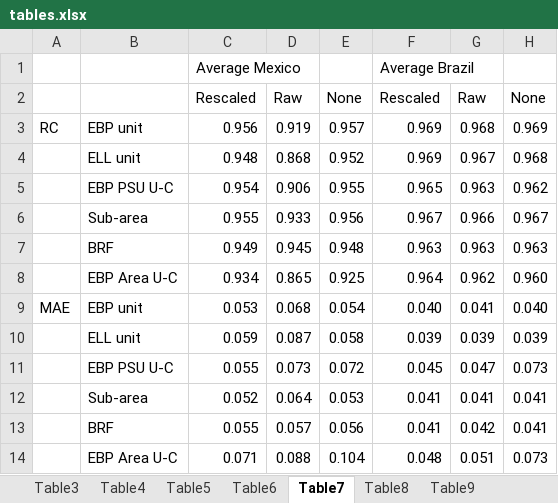
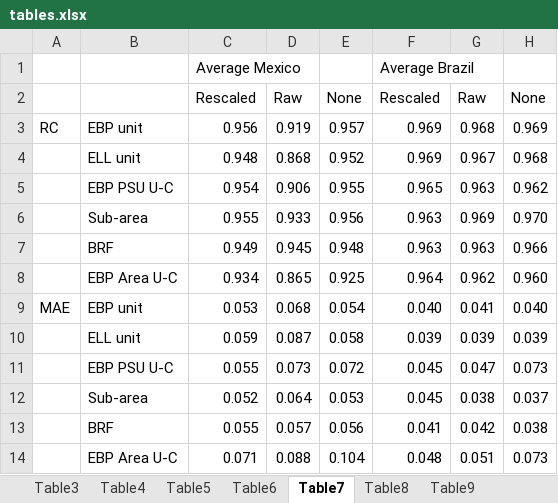
Before and after one commit to davidn10/SAEresearch, an Excel workbook: Code/STATAcode/reproducibility_package/output/tables.xlsx, sheet Table7, drawn as a sheet; values as stored, in another font and other column widths than the file's, no borders; the diff names each change by its address in the sheet, - before the commit and + after, or states it on an @@ line.

Commit message:
Update tables.xlsx

```diff
--- a/Code/STATAcode/reproducibility_package/output/tables.xlsx (sheet Table7)
+++ b/Code/STATAcode/reproducibility_package/output/tables.xlsx (sheet Table7)
-F6: 0.967
+F6: 0.963
-G6: 0.966
+G6: 0.969
-H6: 0.967
+H6: 0.970
-H7: 0.963
+H7: 0.966
-F12: 0.041
+F12: 0.045
-G12: 0.041
+G12: 0.038
-H12: 0.041
+H12: 0.037
-H13: 0.041
+H13: 0.038
```
Also changed, not shown: sheet Table5, sheet Table4, sheet Figures3and4, charts or pictures.
